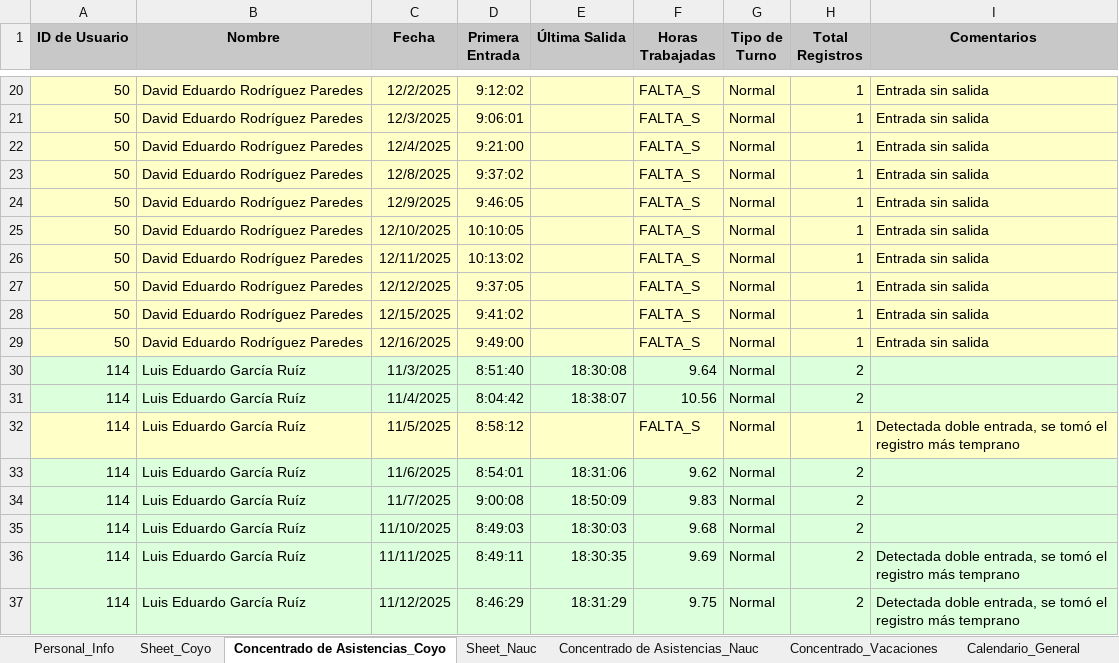
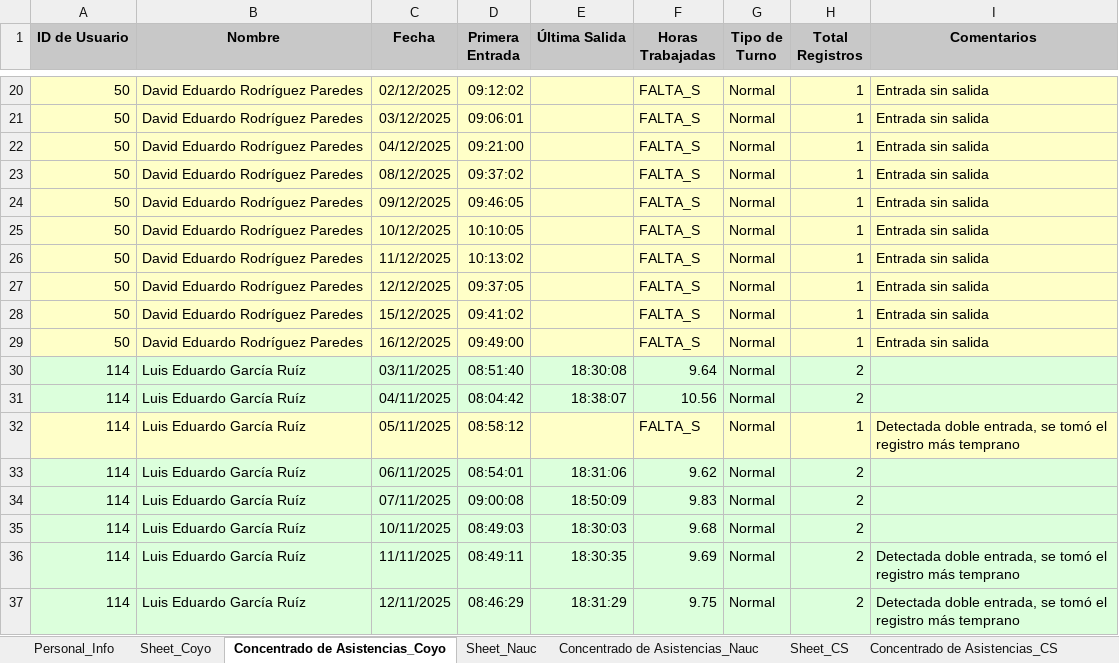
Before and after one commit to AuroraBalseira/SistemaDeAsistecias_Cinecolor, an Excel workbook: ReportesNoviembreDiciembre_Prueba.xlsm, sheet Concentrado de Asistencias_Coyo, drawn as a sheet; only a part is shown, gaps mark what is left out; values as stored, in another font and other column widths than the file's, no borders; charts and pictures not drawn; the diff covers the shown part only; the diff names each change by its address in the sheet, - before the commit and + after, or states it on an @@ line.

Commit message:
Implementado info de ColorSurface en el concentrado y el calendario general

```diff
--- a/ReportesNoviembreDiciembre_Prueba.xlsm (sheet Concentrado de Asistencias_Coyo)
+++ b/ReportesNoviembreDiciembre_Prueba.xlsm (sheet Concentrado de Asistencias_Coyo)
+sheet tab: Sheet_CS
+sheet tab: Concentrado de Asistencias_CS
-C20 (Fecha): 12/2/2025
+C20 (Fecha): 02/12/2025
-D20 (Primera Entrada): 9:12:02
+D20 (Primera Entrada): 09:12:02
-C21 (Fecha): 12/3/2025
+C21 (Fecha): 03/12/2025
-D21 (Primera Entrada): 9:06:01
+D21 (Primera Entrada): 09:06:01
-C22 (Fecha): 12/4/2025
+C22 (Fecha): 04/12/2025
-D22 (Primera Entrada): 9:21:00
+D22 (Primera Entrada): 09:21:00
-C23 (Fecha): 12/8/2025
+C23 (Fecha): 08/12/2025
-D23 (Primera Entrada): 9:37:02
+D23 (Primera Entrada): 09:37:02
-C24 (Fecha): 12/9/2025
+C24 (Fecha): 09/12/2025
-D24 (Primera Entrada): 9:46:05
+D24 (Primera Entrada): 09:46:05
-C25 (Fecha): 12/10/2025
+C25 (Fecha): 10/12/2025
-C26 (Fecha): 12/11/2025
+C26 (Fecha): 11/12/2025
-D27 (Primera Entrada): 9:37:05
+D27 (Primera Entrada): 09:37:05
-C28 (Fecha): 12/15/2025
+C28 (Fecha): 15/12/2025
-D28 (Primera Entrada): 9:41:02
+D28 (Primera Entrada): 09:41:02
-C29 (Fecha): 12/16/2025
+C29 (Fecha): 16/12/2025
-D29 (Primera Entrada): 9:49:00
+D29 (Primera Entrada): 09:49:00
-C30 (Fecha): 11/3/2025
+C30 (Fecha): 03/11/2025
-D30 (Primera Entrada): 8:51:40
+D30 (Primera Entrada): 08:51:40
-C31 (Fecha): 11/4/2025
+C31 (Fecha): 04/11/2025
-D31 (Primera Entrada): 8:04:42
+D31 (Primera Entrada): 08:04:42
-C32 (Fecha): 11/5/2025
+C32 (Fecha): 05/11/2025
-D32 (Primera Entrada): 8:58:12
+D32 (Primera Entrada): 08:58:12
-C33 (Fecha): 11/6/2025
+C33 (Fecha): 06/11/2025
-D33 (Primera Entrada): 8:54:01
+D33 (Primera Entrada): 08:54:01
-C34 (Fecha): 11/7/2025
+C34 (Fecha): 07/11/2025
-D34 (Primera Entrada): 9:00:08
+D34 (Primera Entrada): 09:00:08
-C35 (Fecha): 11/10/2025
+C35 (Fecha): 10/11/2025
-D35 (Primera Entrada): 8:49:03
+D35 (Primera Entrada): 08:49:03
-D36 (Primera Entrada): 8:49:11
+D36 (Primera Entrada): 08:49:11
-C37 (Fecha): 11/12/2025
+C37 (Fecha): 12/11/2025
-D37 (Primera Entrada): 8:46:29
+D37 (Primera Entrada): 08:46:29
```
Also changed, not shown: 1008 edited cells elsewhere in this sheet, sheet Calendario_General, sheet Concentrado de Asistencias_Nauc, sheet Personal_Info, charts or pictures.
